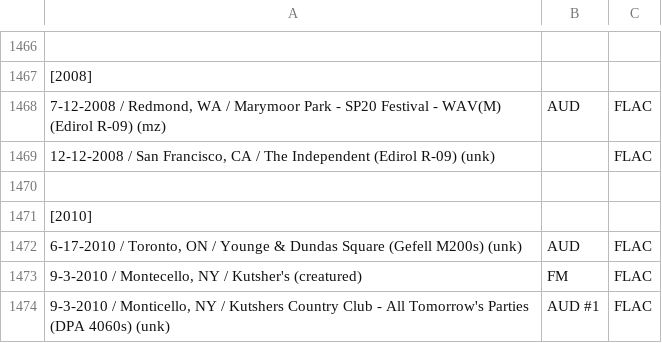
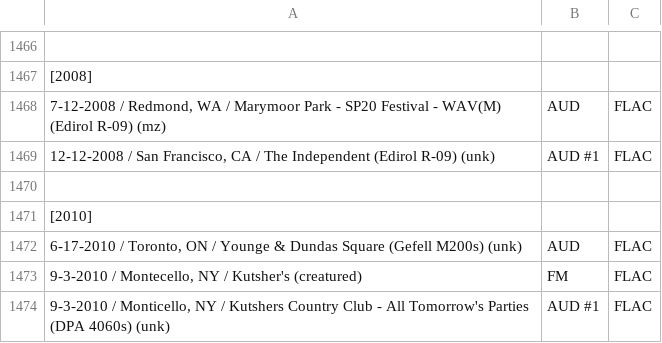
Before and after one commit to dudethatsclassic/shynomi-archive, a CSV file: artists/nirvana.csv, drawn as a sheet; only a part is shown, gaps mark what is left out; the diff names each change by its address in the sheet, - before the commit and + after, or states it on an @@ line.

Commit message:
Auto-export CSV: NIRVANA

```diff
--- a/artists/nirvana.csv
+++ b/artists/nirvana.csv
-B1469: (empty)
+B1469: AUD #1
```
